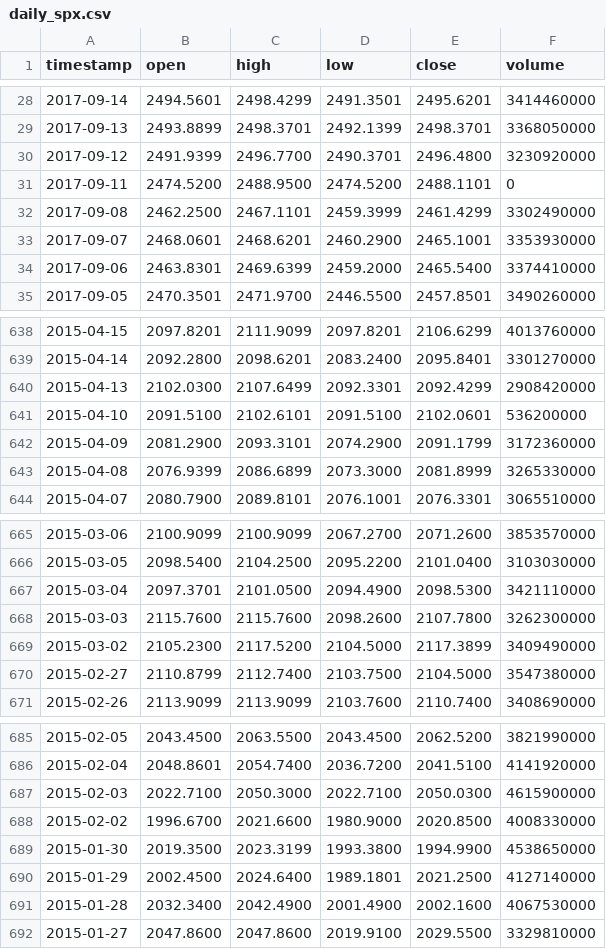
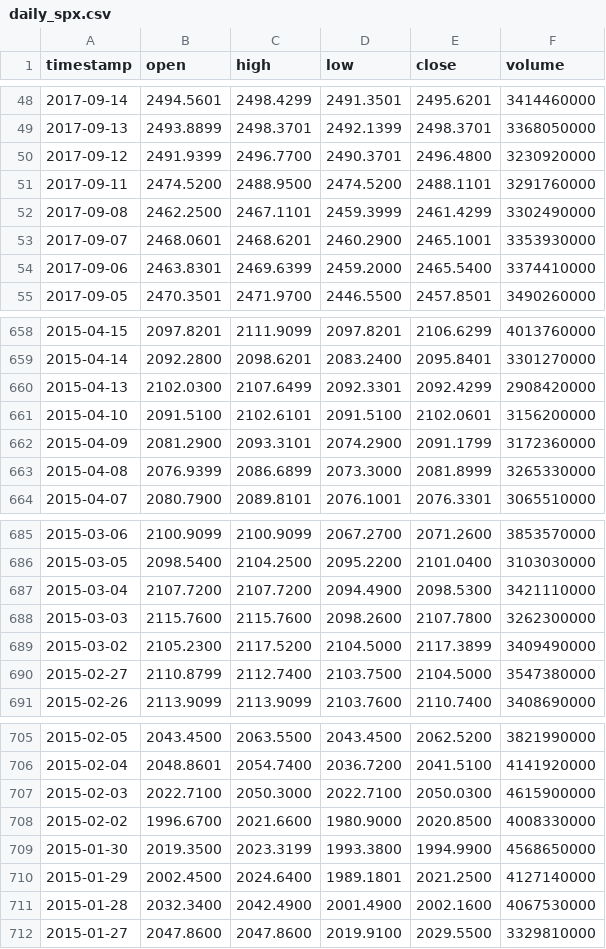
Before and after one commit to andyquint/StockPrediction, a CSV file: daily_spx.csv, drawn as a sheet; only a part is shown, gaps mark what is left out; the diff covers the shown part only.

```diff
--- a/daily_spx.csv
+++ b/daily_spx.csv
@@ -30,3 +50,3 @@ timestamp,open,high,low,close,volume
 2017-09-12,2491.9399,2496.7700,2490.3701,2496.4800,3230920000
-2017-09-11,2474.5200,2488.9500,2474.5200,2488.1101,0
+2017-09-11,2474.5200,2488.9500,2474.5200,2488.1101,3291760000
 2017-09-08,2462.2500,2467.1101,2459.3999,2461.4299,3302490000
@@ -640,3 +660,3 @@ timestamp,open,high,low,close,volume
 2015-04-13,2102.0300,2107.6499,2092.3301,2092.4299,2908420000
-2015-04-10,2091.5100,2102.6101,2091.5100,2102.0601,536200000
+2015-04-10,2091.5100,2102.6101,2091.5100,2102.0601,3156200000
 2015-04-09,2081.2900,2093.3101,2074.2900,2091.1799,3172360000
@@ -666,3 +686,3 @@ timestamp,open,high,low,close,volume
 2015-03-05,2098.5400,2104.2500,2095.2200,2101.0400,3103030000
-2015-03-04,2097.3701,2101.0500,2094.4900,2098.5300,3421110000
+2015-03-04,2107.7200,2107.7200,2094.4900,2098.5300,3421110000
 2015-03-03,2115.7600,2115.7600,2098.2600,2107.7800,3262300000
@@ -688,3 +708,3 @@ timestamp,open,high,low,close,volume
 2015-02-02,1996.6700,2021.6600,1980.9000,2020.8500,4008330000
-2015-01-30,2019.3500,2023.3199,1993.3800,1994.9900,4538650000
+2015-01-30,2019.3500,2023.3199,1993.3800,1994.9900,4568650000
 2015-01-29,2002.4500,2024.6400,1989.1801,2021.2500,4127140000
```
Also changed, not shown: 20 added rows and 3 edited cells elsewhere in this file, 2 other files.
